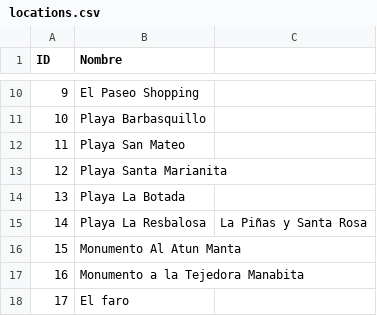
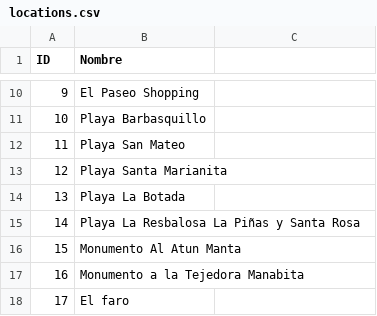
Before and after one commit to Avrgebro/TuristApp-recsystem, a CSV file: locations.csv, drawn as a sheet; only a part is shown, gaps mark what is left out.

```diff
--- a/locations.csv
+++ b/locations.csv
@@ -14,3 +14,3 @@ ID,Nombre
 13,Playa La Botada
-14,Playa La Resbalosa, La Piñas y Santa Rosa
+14,Playa La Resbalosa La Piñas y Santa Rosa
 15,Monumento Al Atun Manta
```
Also changed, not shown: 3 other files.
